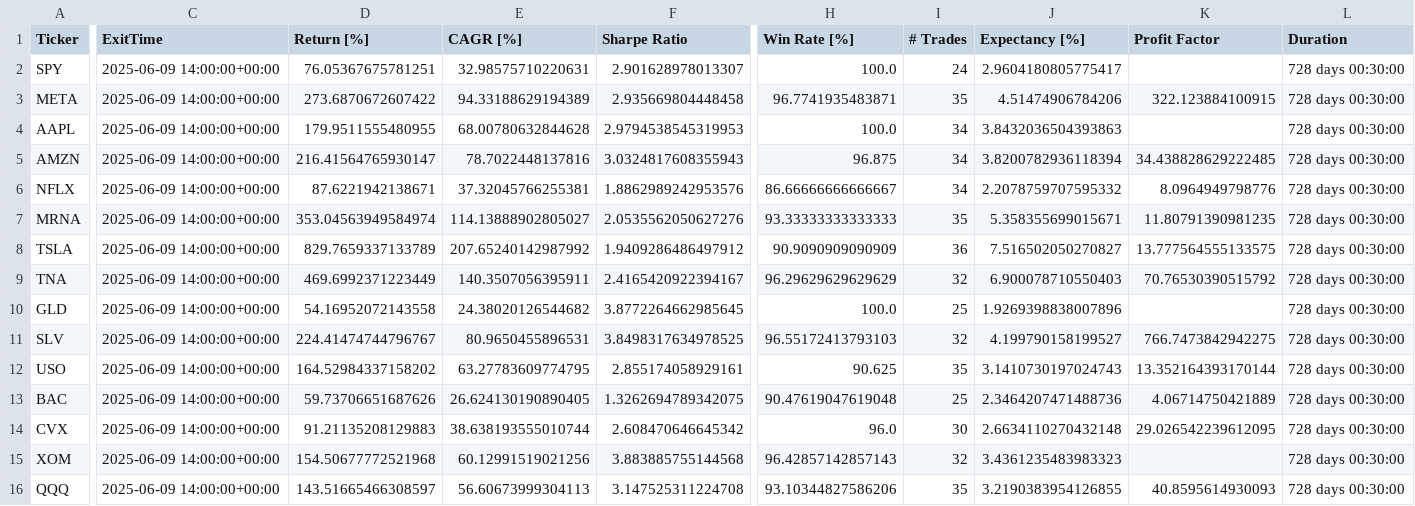
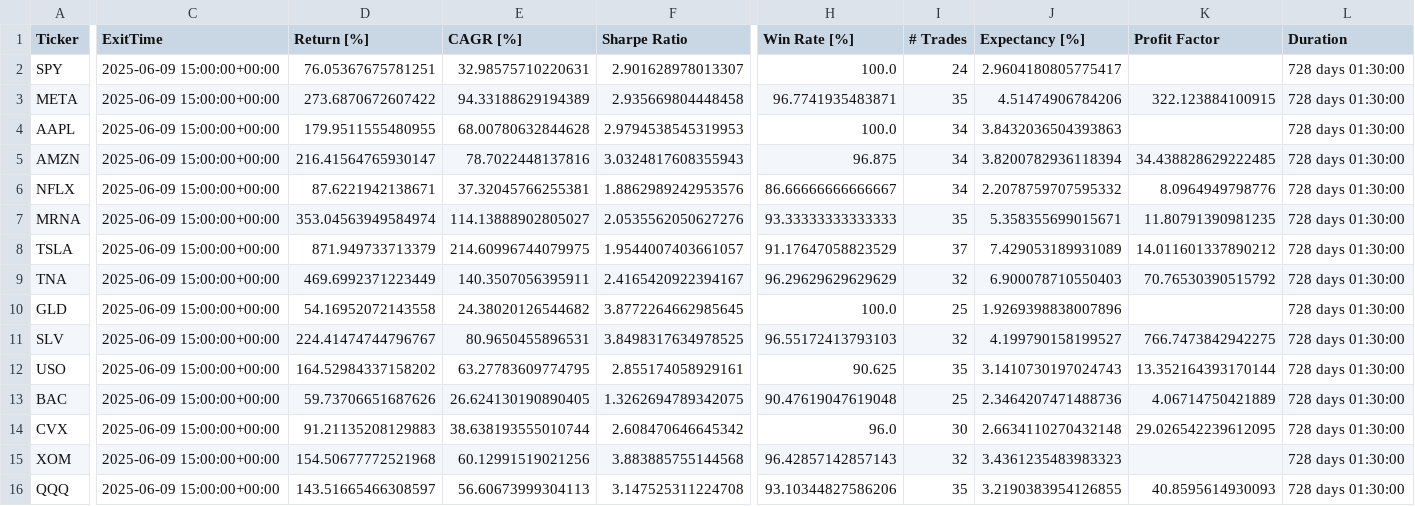
Before and after one commit to kaliinversionesyservicios/TraderEstrategias, a CSV file: data/backtesting/estadisticas.csv, drawn as a sheet; only a part is shown, gaps mark what is left out; the diff covers the shown part only; the diff names each change by its address in the sheet, - before the commit and + after, or states it on an @@ line.

```diff
--- a/data/backtesting/estadisticas.csv
+++ b/data/backtesting/estadisticas.csv
-C2:C16 (ExitTime): 2025-06-09 14:00:00+00:00
+C2:C16 (ExitTime): 2025-06-09 15:00:00+00:00
-L2:L16 (Duration): 728 days 00:30:00
+L2:L16 (Duration): 728 days 01:30:00
-D8 (Return [%]): 829.7659337133789
+D8 (Return [%]): 871.949733713379
-E8 (CAGR [%]): 207.65240142987992
+E8 (CAGR [%]): 214.60996744079975
-F8 (Sharpe Ratio): 1.9409286486497912
+F8 (Sharpe Ratio): 1.9544007403661057
-H8 (Win Rate [%]): 90.9090909090909
+H8 (Win Rate [%]): 91.17647058823529
-I8 (# Trades): 36
+I8 (# Trades): 37
-J8 (Expectancy [%]): 7.516502050270827
+J8 (Expectancy [%]): 7.429053189931089
-K8 (Profit Factor): 13.777564555133575
+K8 (Profit Factor): 14.011601337890212
```
Also changed, not shown: 2 edited cells elsewhere in this file, data/backtesting/trades.csv, 1 other file.
